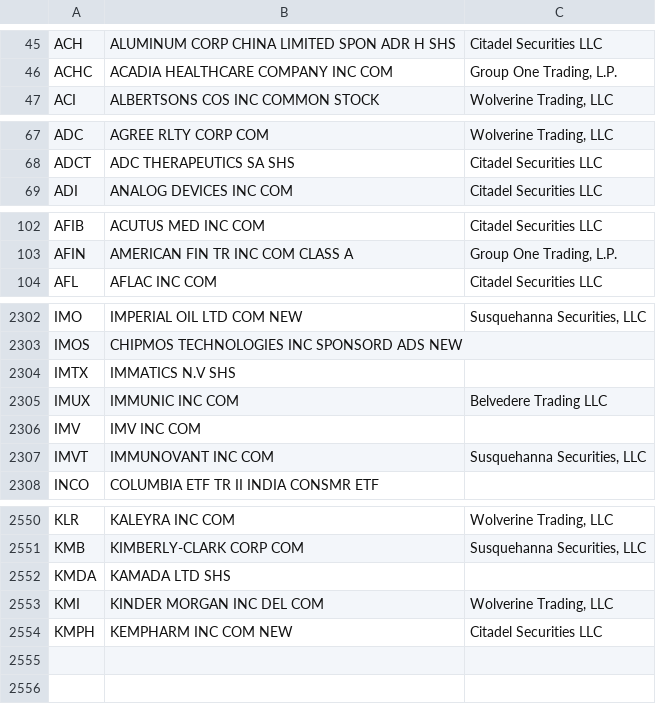
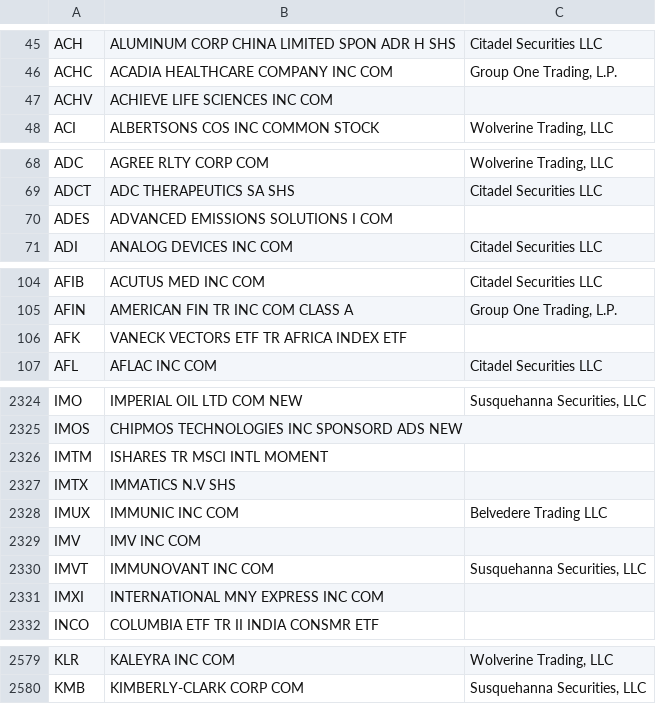
Before and after one commit to haoenhui/usa-optionable-stocks, a CSV file: options-00000.csv, drawn as a sheet; only a part is shown, gaps mark what is left out; the diff covers the shown part only.

```diff
--- a/options-00000.csv
+++ b/options-00000.csv
@@ -46,2 +46,3 @@ ACH,ALUMINUM CORP CHINA LIMITED SPON ADR H SHS,Citadel Securities LLC
 ACHC,ACADIA HEALTHCARE COMPANY INC COM,"Group One Trading, L.P."
+ACHV,ACHIEVE LIFE SCIENCES INC COM,
 ACI,ALBERTSONS COS INC COMMON STOCK,"Wolverine Trading, LLC"
@@ -68,2 +69,3 @@ ADC,AGREE RLTY CORP COM,"Wolverine Trading, LLC"
 ADCT,ADC THERAPEUTICS SA SHS,Citadel Securities LLC
+ADES,ADVANCED EMISSIONS SOLUTIONS I COM,
 ADI,ANALOG DEVICES INC COM,Citadel Securities LLC
@@ -103,2 +105,3 @@ AFIB,ACUTUS MED INC COM,Citadel Securities LLC
 AFIN,AMERICAN FIN TR INC COM CLASS A,"Group One Trading, L.P."
+AFK,VANECK VECTORS ETF TR AFRICA INDEX ETF,
 AFL,AFLAC INC COM,Citadel Securities LLC
@@ -2303,2 +2325,3 @@ IMO,IMPERIAL OIL LTD COM NEW,"Susquehanna Securities, LLC"
 IMOS,CHIPMOS TECHNOLOGIES INC SPONSORD ADS NEW,
+IMTM,ISHARES TR MSCI INTL MOMENT,
 IMTX,IMMATICS N.V SHS,
@@ -2307,2 +2330,3 @@ IMV,IMV INC COM,
 IMVT,IMMUNOVANT INC COM,"Susquehanna Securities, LLC"
+IMXI,INTERNATIONAL MNY EXPRESS INC COM,
 INCO,COLUMBIA ETF TR II INDIA CONSMR ETF,
@@ -2551,4 +2580 @@ KLR,KALEYRA INC COM,"Wolverine Trading, LLC"
 KMB,KIMBERLY-CLARK CORP COM,"Susquehanna Securities, LLC"
-KMDA,KAMADA LTD SHS,
-KMI,KINDER MORGAN INC DEL COM,"Wolverine Trading, LLC"
-KMPH,KEMPHARM INC COM NEW,Citadel Securities LLC
```
Also changed, not shown: 24 added rows and 1 edited cell elsewhere in this file, options-02000.csv, weekly-options-00000.csv.
